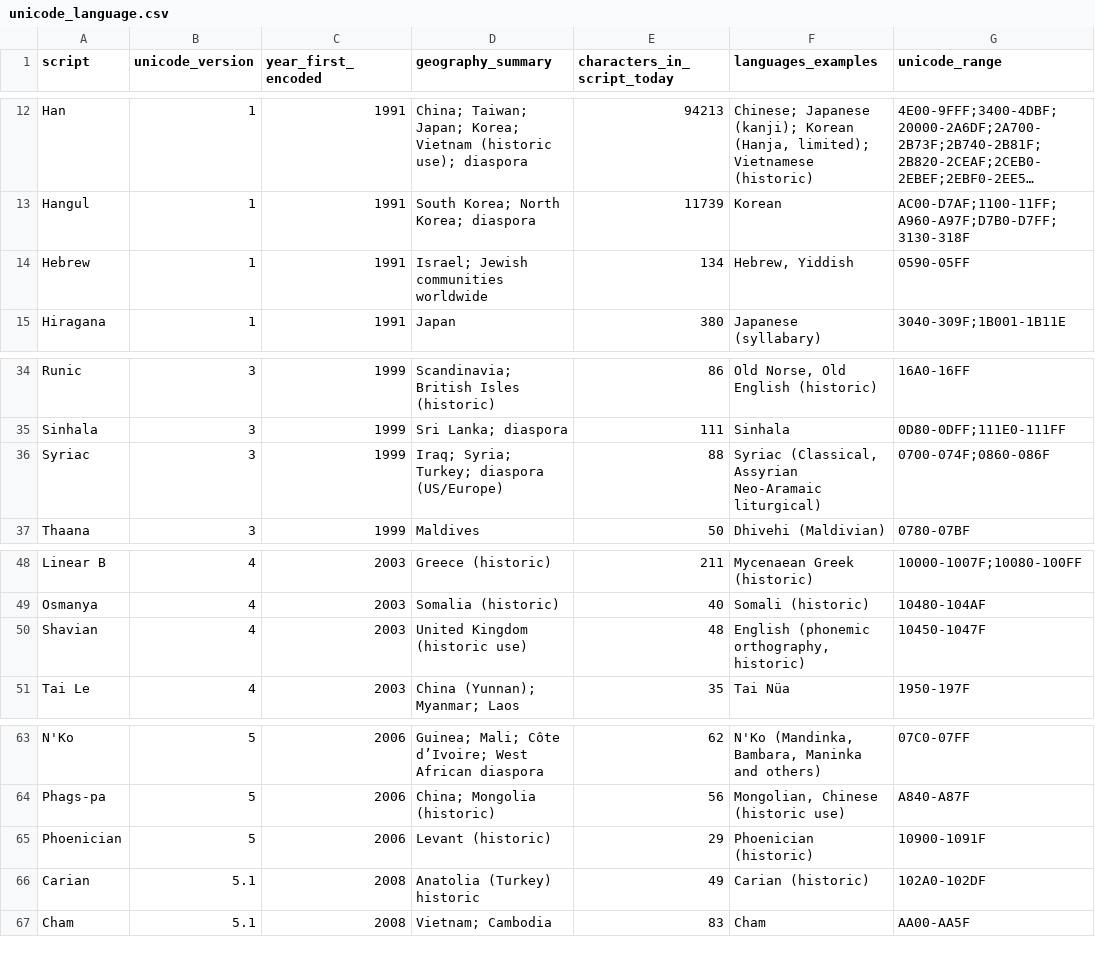
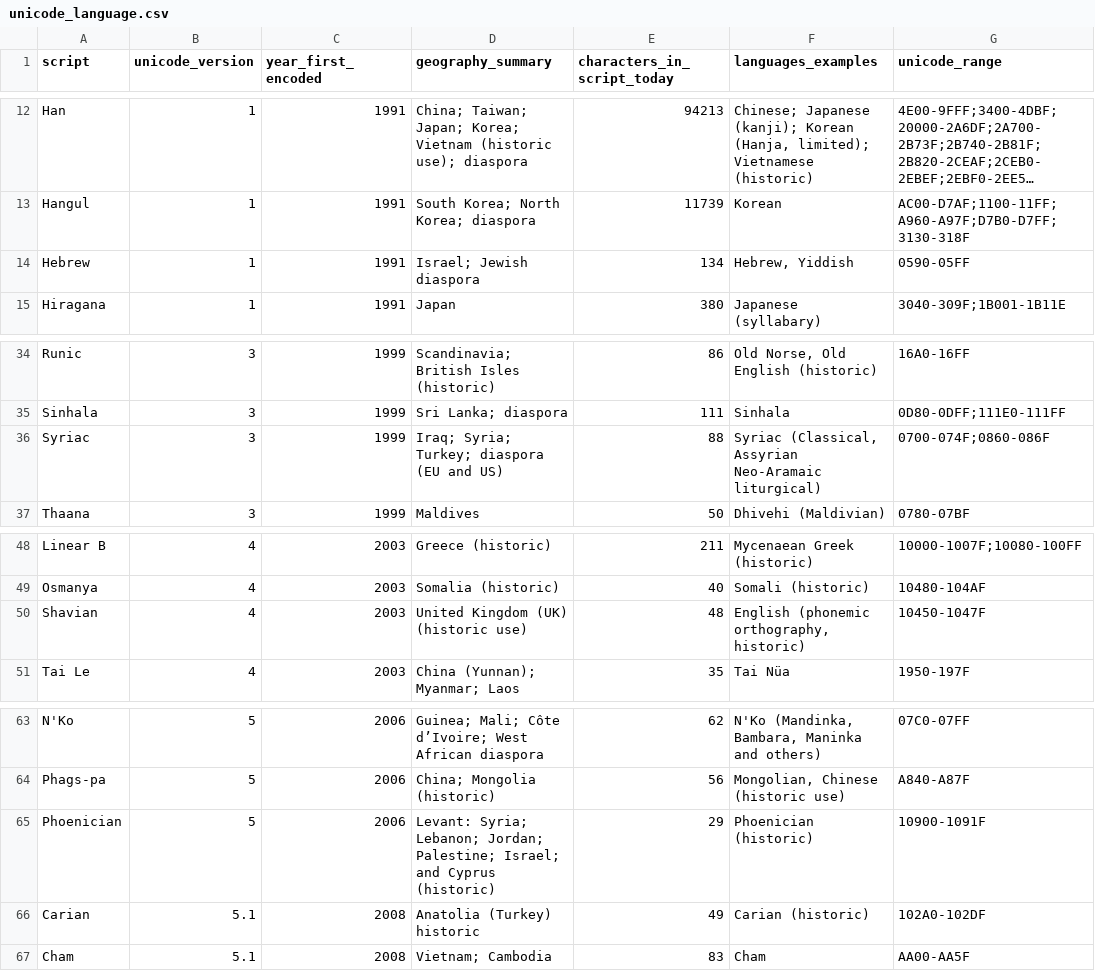
Before and after one commit to precideer/cs-1710-unicode, a CSV file: data/unicode_language.csv, drawn as a sheet; only a part is shown, gaps mark what is left out; long unchanged cells end in …; the diff names each change by its address in the sheet, - before the commit and + after, or states it on an @@ line.

Commit message:
Unicode Universe region mapping fixed, in progress

```diff
--- a/data/unicode_language.csv
+++ b/data/unicode_language.csv
-D14 (geography_summary): Israel; Jewish communities worldwide
+D14 (geography_summary): Israel; Jewish diaspora
-D36 (geography_summary): Iraq; Syria; Turkey; diaspora (US/Europe)
+D36 (geography_summary): Iraq; Syria; Turkey; diaspora (EU and US)
-D50 (geography_summary): United Kingdom (historic use)
+D50 (geography_summary): United Kingdom (UK) (historic use)
-D65 (geography_summary): Levant (historic)
+D65 (geography_summary): Levant: Syria; Lebanon; Jordan; Palestine; Israel; and Cyprus (historic)
```
